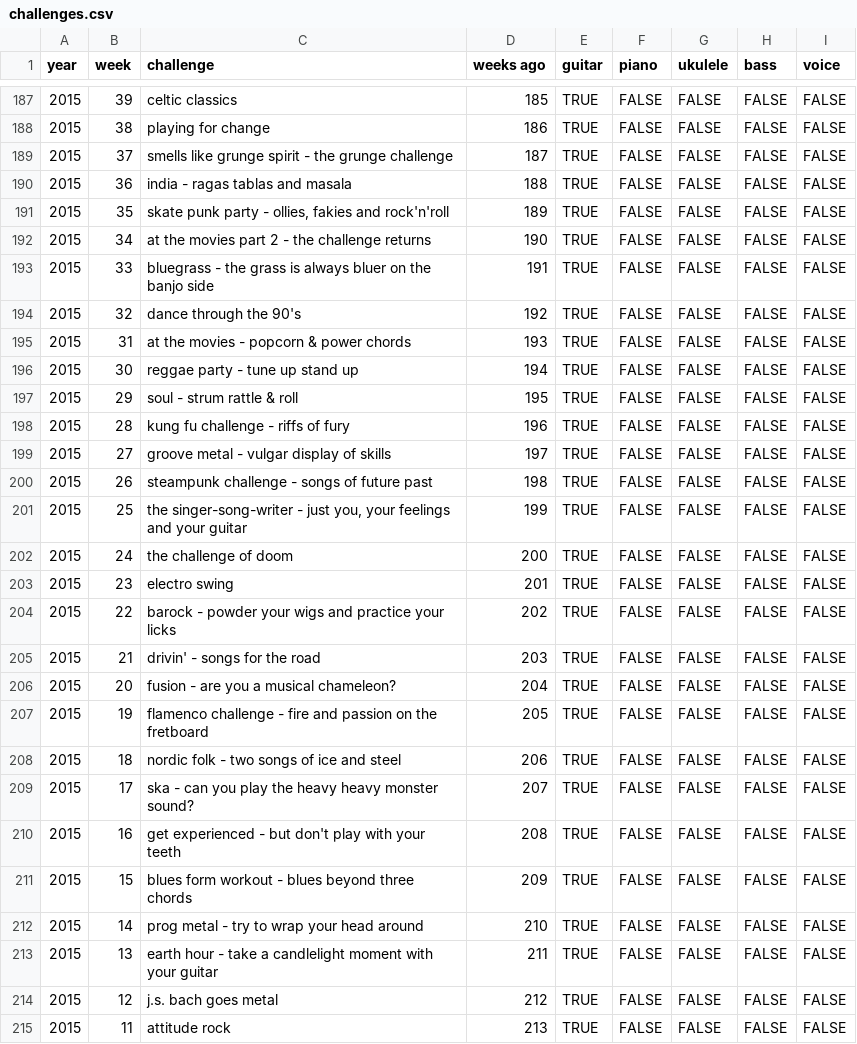
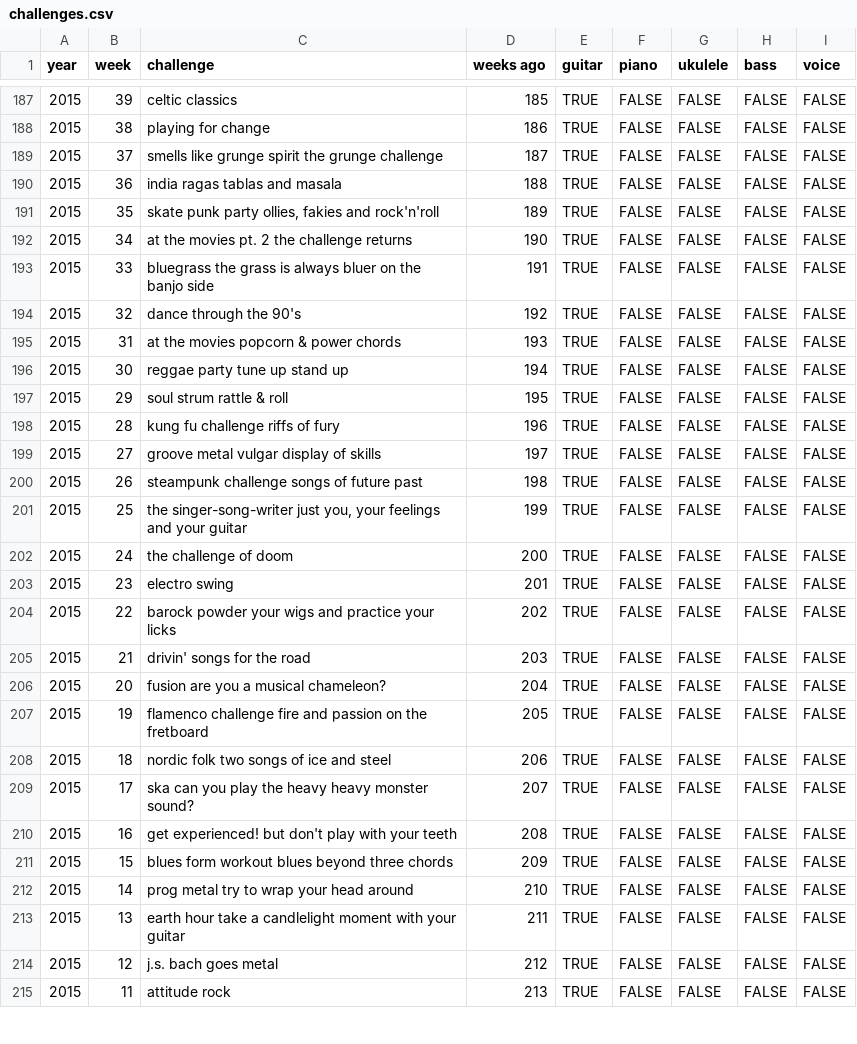
Before and after one commit to zeljkofilipin/yousician, a CSV file: challenges.csv, drawn as a sheet; only a part is shown, gaps mark what is left out; the diff covers the shown part only.

Commit message:
Minor fixes for challenge names

```diff
--- a/challenges.csv
+++ b/challenges.csv
@@ -188,27 +188,27 @@ year,week,challenge,weeks ago,guitar,piano,ukulele,bass,voice
 2015,38,playing for change,186,TRUE,FALSE,FALSE,FALSE,FALSE
-2015,37,smells like grunge spirit - the grunge challenge,187,TRUE,FALSE,FALSE,FALSE,FALSE
-2015,36,india - ragas tablas and masala,188,TRUE,FALSE,FALSE,FALSE,FALSE
-2015,35,"skate punk party - ollies, fakies and rock'n'roll",189,TRUE,FALSE,FALSE,FALSE,FALSE
-2015,34,at the movies part 2 - the challenge returns,190,TRUE,FALSE,FALSE,FALSE,FALSE
-2015,33,bluegrass - the grass is always bluer on the banjo side,191,TRUE,FALSE,FALSE,FALSE,FALSE
+2015,37,smells like grunge spirit the grunge challenge,187,TRUE,FALSE,FALSE,FALSE,FALSE
+2015,36,india ragas tablas and masala,188,TRUE,FALSE,FALSE,FALSE,FALSE
+2015,35,"skate punk party ollies, fakies and rock'n'roll",189,TRUE,FALSE,FALSE,FALSE,FALSE
+2015,34,at the movies pt. 2 the challenge returns,190,TRUE,FALSE,FALSE,FALSE,FALSE
+2015,33,bluegrass the grass is always bluer on the banjo side,191,TRUE,FALSE,FALSE,FALSE,FALSE
 2015,32,dance through the 90's,192,TRUE,FALSE,FALSE,FALSE,FALSE
-2015,31,at the movies - popcorn & power chords,193,TRUE,FALSE,FALSE,FALSE,FALSE
-2015,30,reggae party - tune up stand up,194,TRUE,FALSE,FALSE,FALSE,FALSE
-2015,29,soul - strum rattle & roll,195,TRUE,FALSE,FALSE,FALSE,FALSE
-2015,28,kung fu challenge - riffs of fury,196,TRUE,FALSE,FALSE,FALSE,FALSE
-2015,27,groove metal - vulgar display of skills,197,TRUE,FALSE,FALSE,FALSE,FALSE
-2015,26,steampunk challenge - songs of future past,198,TRUE,FALSE,FALSE,FALSE,FALSE
-2015,25,"the singer-song-writer - just you, your feelings and your guitar",199,TRUE,FALSE,FALSE,FALSE,FALSE
+2015,31,at the movies popcorn & power chords,193,TRUE,FALSE,FALSE,FALSE,FALSE
+2015,30,reggae party tune up stand up,194,TRUE,FALSE,FALSE,FALSE,FALSE
+2015,29,soul strum rattle & roll,195,TRUE,FALSE,FALSE,FALSE,FALSE
+2015,28,kung fu challenge riffs of fury,196,TRUE,FALSE,FALSE,FALSE,FALSE
+2015,27,groove metal vulgar display of skills,197,TRUE,FALSE,FALSE,FALSE,FALSE
+2015,26,steampunk challenge songs of future past,198,TRUE,FALSE,FALSE,FALSE,FALSE
+2015,25,"the singer-song-writer just you, your feelings and your guitar",199,TRUE,FALSE,FALSE,FALSE,FALSE
 2015,24,the challenge of doom,200,TRUE,FALSE,FALSE,FALSE,FALSE
 2015,23,electro swing,201,TRUE,FALSE,FALSE,FALSE,FALSE
-2015,22,barock - powder your wigs and practice your licks,202,TRUE,FALSE,FALSE,FALSE,FALSE
-2015,21,drivin' - songs for the road,203,TRUE,FALSE,FALSE,FALSE,FALSE
-2015,20,fusion - are you a musical chameleon?,204,TRUE,FALSE,FALSE,FALSE,FALSE
-2015,19,flamenco challenge - fire and passion on the fretboard,205,TRUE,FALSE,FALSE,FALSE,FALSE
-2015,18,nordic folk - two songs of ice and steel,206,TRUE,FALSE,FALSE,FALSE,FALSE
-2015,17,ska - can you play the heavy heavy monster sound?,207,TRUE,FALSE,FALSE,FALSE,FALSE
-2015,16,get experienced - but don't play with your teeth,208,TRUE,FALSE,FALSE,FALSE,FALSE
-2015,15,blues form workout - blues beyond three chords,209,TRUE,FALSE,FALSE,FALSE,FALSE
-2015,14,prog metal - try to wrap your head around,210,TRUE,FALSE,FALSE,FALSE,FALSE
-2015,13,earth hour - take a candlelight moment with your guitar,211,TRUE,FALSE,FALSE,FALSE,FALSE
+2015,22,barock powder your wigs and practice your licks,202,TRUE,FALSE,FALSE,FALSE,FALSE
+2015,21,drivin' songs for the road,203,TRUE,FALSE,FALSE,FALSE,FALSE
+2015,20,fusion are you a musical chameleon?,204,TRUE,FALSE,FALSE,FALSE,FALSE
+2015,19,flamenco challenge fire and passion on the fretboard,205,TRUE,FALSE,FALSE,FALSE,FALSE
+2015,18,nordic folk two songs of ice and steel,206,TRUE,FALSE,FALSE,FALSE,FALSE
+2015,17,ska can you play the heavy heavy monster sound?,207,TRUE,FALSE,FALSE,FALSE,FALSE
+2015,16,get experienced! but don't play with your teeth,208,TRUE,FALSE,FALSE,FALSE,FALSE
+2015,15,blues form workout blues beyond three chords,209,TRUE,FALSE,FALSE,FALSE,FALSE
+2015,14,prog metal try to wrap your head around,210,TRUE,FALSE,FALSE,FALSE,FALSE
+2015,13,earth hour take a candlelight moment with your guitar,211,TRUE,FALSE,FALSE,FALSE,FALSE
 2015,12,j.s. bach goes metal,212,TRUE,FALSE,FALSE,FALSE,FALSE
```
Also changed, not shown: 61 edited cells elsewhere in this file.
